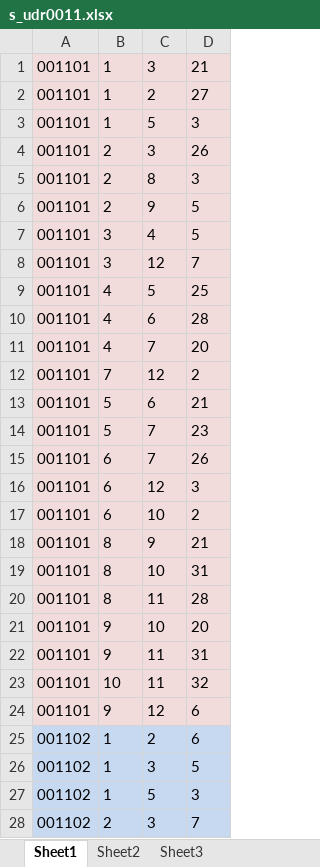
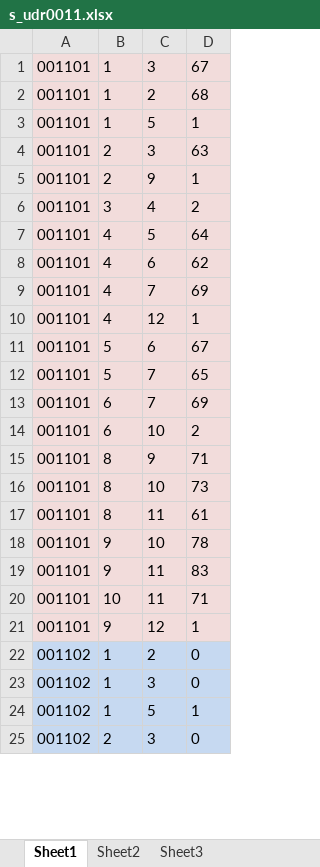
Before and after one commit to majiajue/ooobgy, an Excel workbook: biyesheji/code/release/cases_data/data/udr/s_udr0011.xlsx, sheet Sheet1, drawn as a sheet; only a part is shown; values as stored, in another font and other column widths than the file's, no borders; removed rows and columns are numbered as before the commit, all else as after; the diff covers the shown part only; the diff names each change by its address in the sheet, - before the commit and + after, or states it on an @@ line.

```diff
--- a/biyesheji/code/release/cases_data/data/udr/s_udr0011.xlsx (sheet Sheet1)
+++ b/biyesheji/code/release/cases_data/data/udr/s_udr0011.xlsx (sheet Sheet1)
-D1: 21
+D1: 67
-D2: 27
+D2: 68
-D3: 3
+D3: 1
-D4: 26
+D4: 63
-row 5: 001101 | 2 | 8 | 3
-D5: 5
+D5: 1
-D6: 5
+D6: 2
-row 8: 001101 | 3 | 12 | 7
-D7: 25
+D7: 64
-D8: 28
+D8: 62
-D9: 20
+D9: 69
-B10: 7
+B10: 4
-D10: 2
+D10: 1
-D11: 21
+D11: 67
-D12: 23
+D12: 65
-D13: 26
+D13: 69
-row 16: 001101 | 6 | 12 | 3
-D15: 21
+D15: 71
-D16: 31
+D16: 73
-D17: 28
+D17: 61
-D18: 20
+D18: 78
-D19: 31
+D19: 83
-D20: 32
+D20: 71
-D21: 6
+D21: 1
-D22: 6
+D22: 0
-D23: 5
+D23: 0
-D24: 3
+D24: 1
-D25: 7
+D25: 0
```
Also changed, not shown: 4 removed rows and 39 edited cells elsewhere in this sheet, 1 other file.
